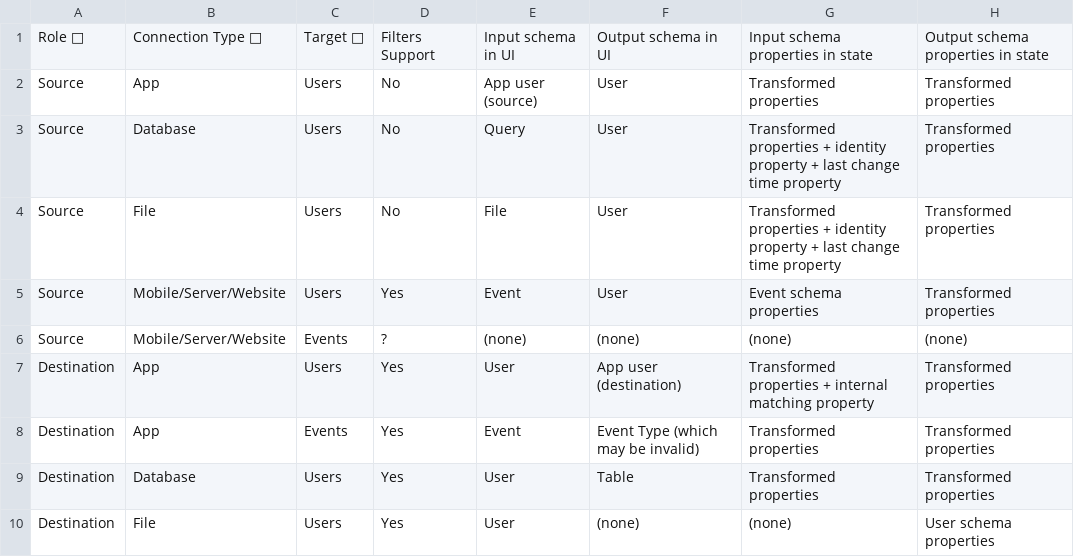
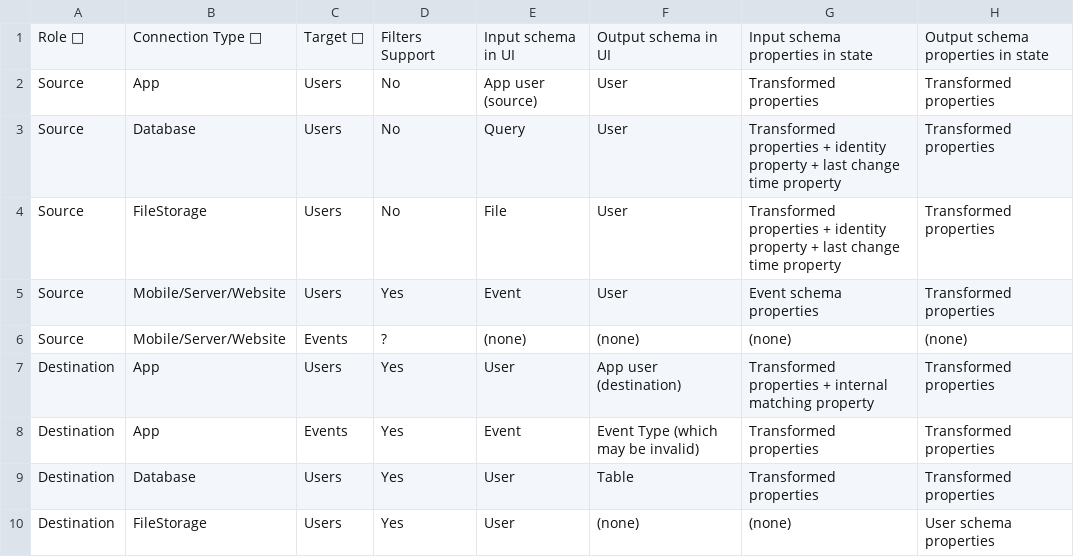
Before and after one commit to krenalis/krenalis, a CSV file: apis/Actions.csv, drawn as a sheet; only a part is shown; the diff names each change by its address in the sheet, - before the commit and + after, or states it on an @@ line.

Commit message:
apis: replace "File" with "FileStorage" in `Actions.csv`

```diff
--- a/apis/Actions.csv
+++ b/apis/Actions.csv
-B4: File
+B4: FileStorage
-B10: File
+B10: FileStorage
```
